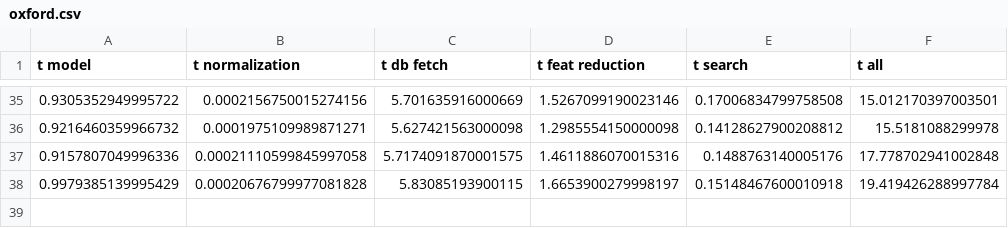
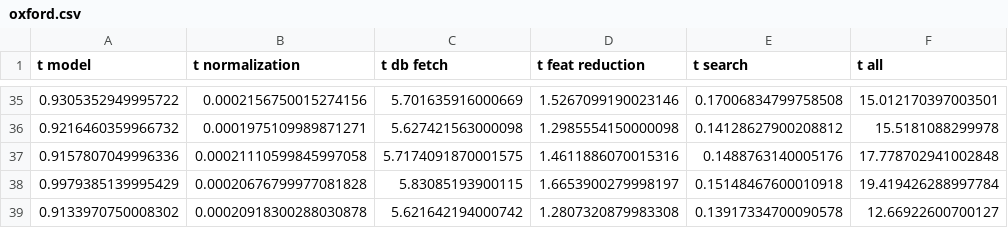
Before and after one commit to oskarcokl/diploma-image-querying, a CSV file: server/experiments/oxford.csv, drawn as a sheet; only a part is shown, gaps mark what is left out.

Commit message:
feat: Add force search.

```diff
--- a/server/experiments/oxford.csv
+++ b/server/experiments/oxford.csv
@@ -38 +38,2 @@ t model,t normalization,t db fetch,t feat reduction,t search,t all
 0.9979385139995429,0.00020676799977081828,5.83085193900115,1.6653900279998197,0.15148467600010918,19.419426288997784
+0.9133970750008302,0.00020918300288030878,5.621642194000742,1.2807320879983308,0.13917334700090578,12.66922600700127
```
Also changed, not shown: 3 other files.
